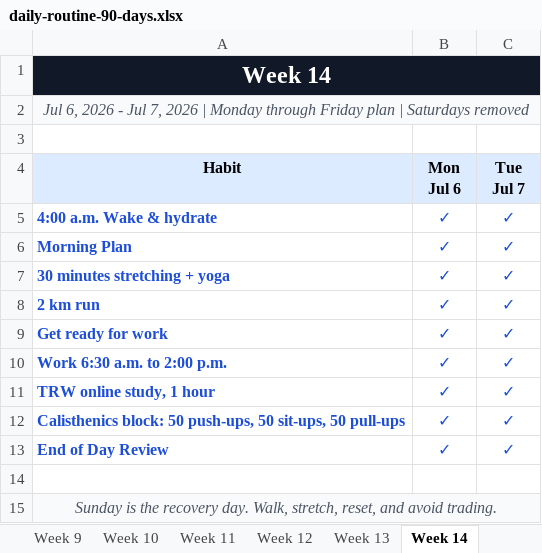
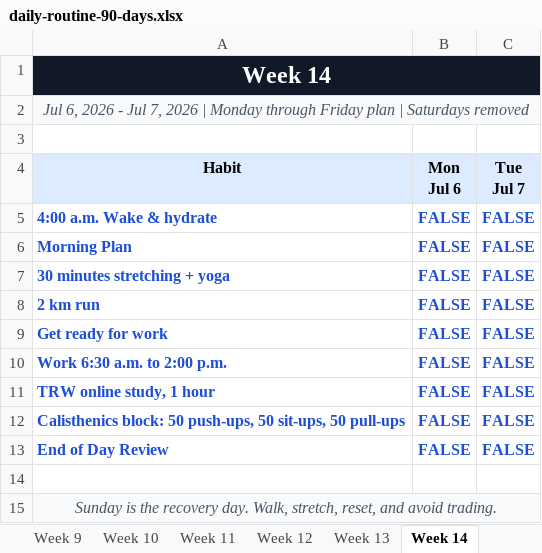
Before and after one commit to 65AR645ASAN/crypto-asaqx645, an Excel workbook: daily-routine-90-days.xlsx, sheet Week 14, drawn as a sheet; values as stored, in another font and other column widths than the file's, no borders; the diff names each change by its address in the sheet, - before the commit and + after, or states it on an @@ line.

```diff
--- a/daily-routine-90-days.xlsx (sheet Week 14)
+++ b/daily-routine-90-days.xlsx (sheet Week 14)
-B5:B13 (Mon Jul 6): ✓
+B5:B13 (Mon Jul 6): FALSE
-C5:C13 (Tue Jul 7): ✓
+C5:C13 (Tue Jul 7): FALSE
```
Also changed, not shown: sheet Week 3, sheet Week 4, sheet Week 5, sheet Week 6, sheet Week 7, sheet Week 8, 7 more sheets, 2 other files.
